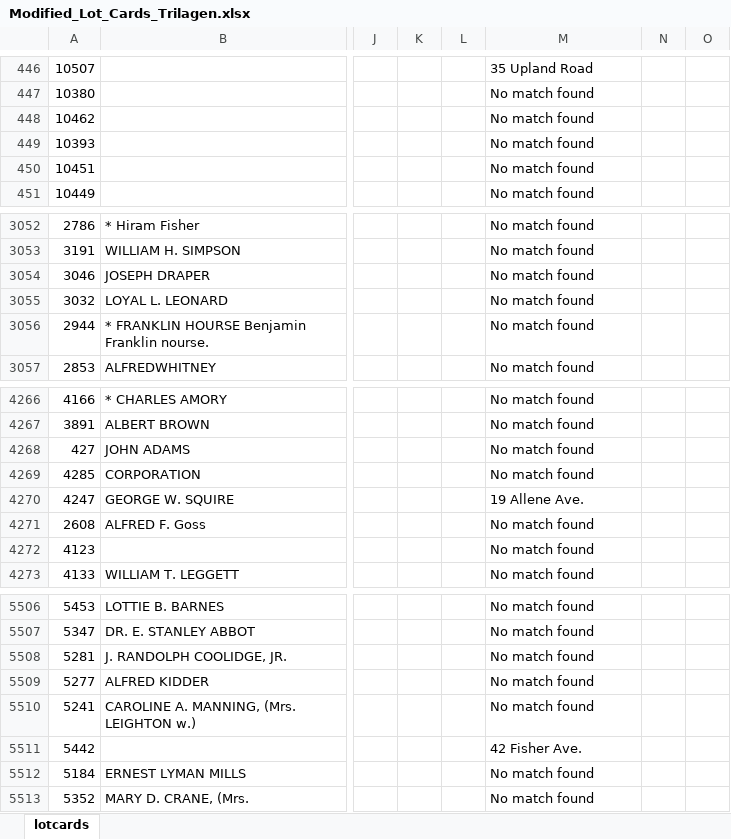
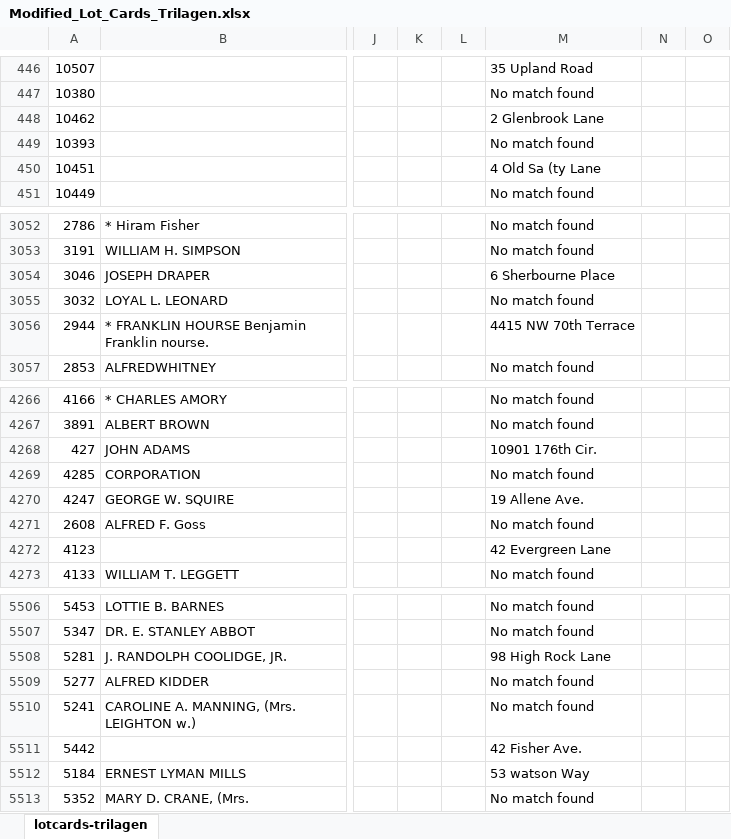
Before and after one commit to Jwchestnut/AddressExtraction, an Excel workbook: Working Files/Modified_Lot_Cards_Trilagen.xlsx, sheet lotcards-trilagen, drawn as a sheet; only a part is shown, gaps mark what is left out; values as stored, in another font and other column widths than the file's, no borders; the diff covers the shown part only; the diff names each change by its address in the sheet, - before the commit and + after, or states it on an @@ line.

```diff
--- a/Working Files/Modified_Lot_Cards_Trilagen.xlsx (sheet lotcards-trilagen)
+++ b/Working Files/Modified_Lot_Cards_Trilagen.xlsx (sheet lotcards-trilagen)
-sheet tab: lotcards
+sheet tab: lotcards-trilagen
-M448: No match found
+M448: 2 Glenbrook Lane
-M450: No match found
+M450: 4 Old Sa (ty Lane
-M3054: No match found
+M3054: 6 Sherbourne Place
-M3056: No match found
+M3056: 4415 NW 70th Terrace
-M4268: No match found
+M4268: 10901 176th Cir.
-M4272: No match found
+M4272: 42 Evergreen Lane
-M5508: No match found
+M5508: 98 High Rock Lane
-M5512: No match found
+M5512: 53 watson Way
```
Also changed, not shown: 147 edited cells elsewhere in this sheet, formulas that keep their value, 4 other files.
